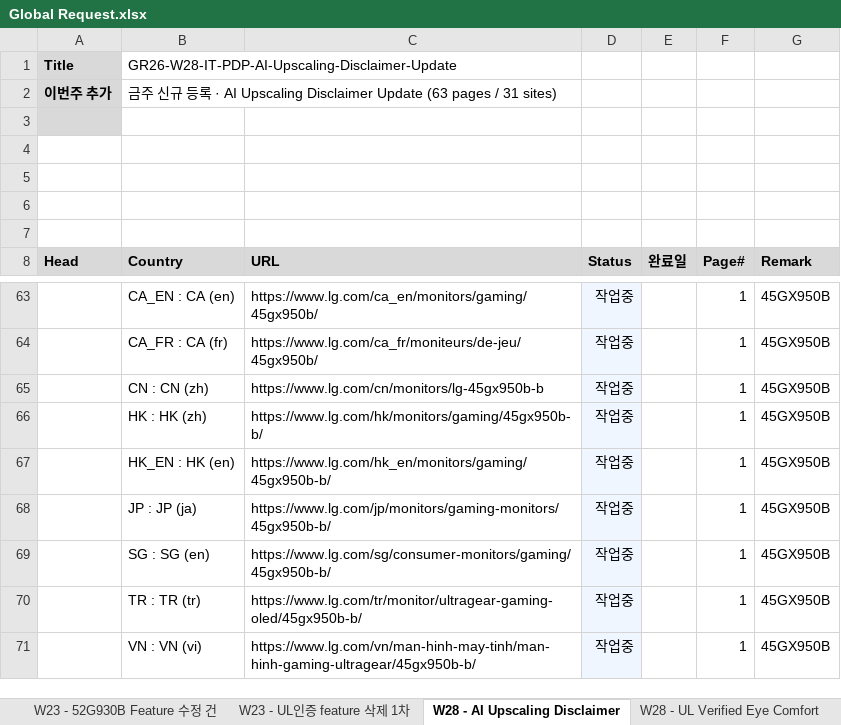
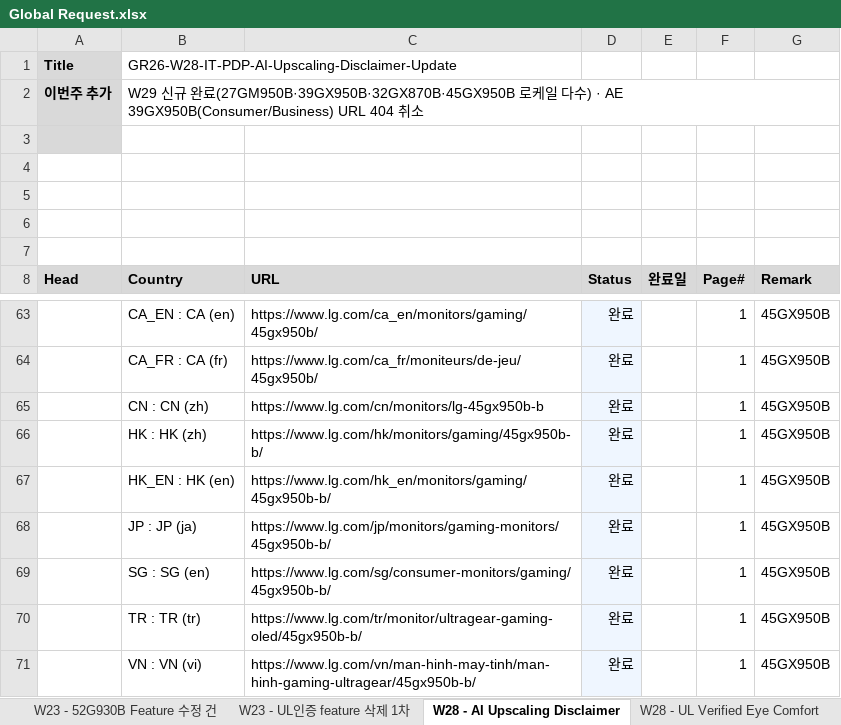
Before and after one commit to towdew/hs-dashboard, an Excel workbook: it/Global Request.xlsx, sheet W28 - AI Upscaling Disclaimer, drawn as a sheet; only a part is shown, gaps mark what is left out; values as stored, in another font and other column widths than the file's, no borders; the diff covers the shown part only; the diff names each change by its address in the sheet, - before the commit and + after, or states it on an @@ line.

```diff
--- a/it/Global Request.xlsx (sheet W28 - AI Upscaling Disclaimer)
+++ b/it/Global Request.xlsx (sheet W28 - AI Upscaling Disclaimer)
-B2 (Country): 금주 신규 등록 · AI Upscaling Disclaimer Update (63 pages / 31 sites)
+B2 (Country): W29 신규 완료(27GM950B·39GX950B·32GX870B·45GX950B 로케일 다수) · AE 39GX950B(Consumer/Business) URL 404 취소
-D63:D71 (Status): 작업중
+D63:D71 (Status): 완료
```
Also changed, not shown: 52 edited cells elsewhere in this sheet, sheet W28 - UL Verified Eye Comfort, sheet W16 - Microsoft PDP Gallery Car, 3 other files.
